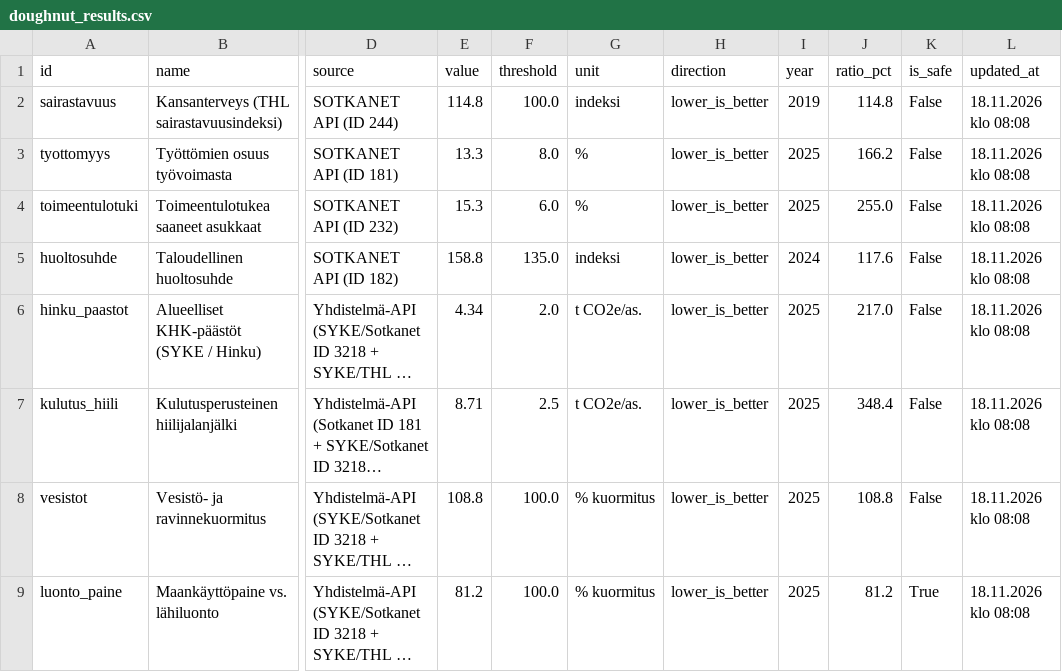
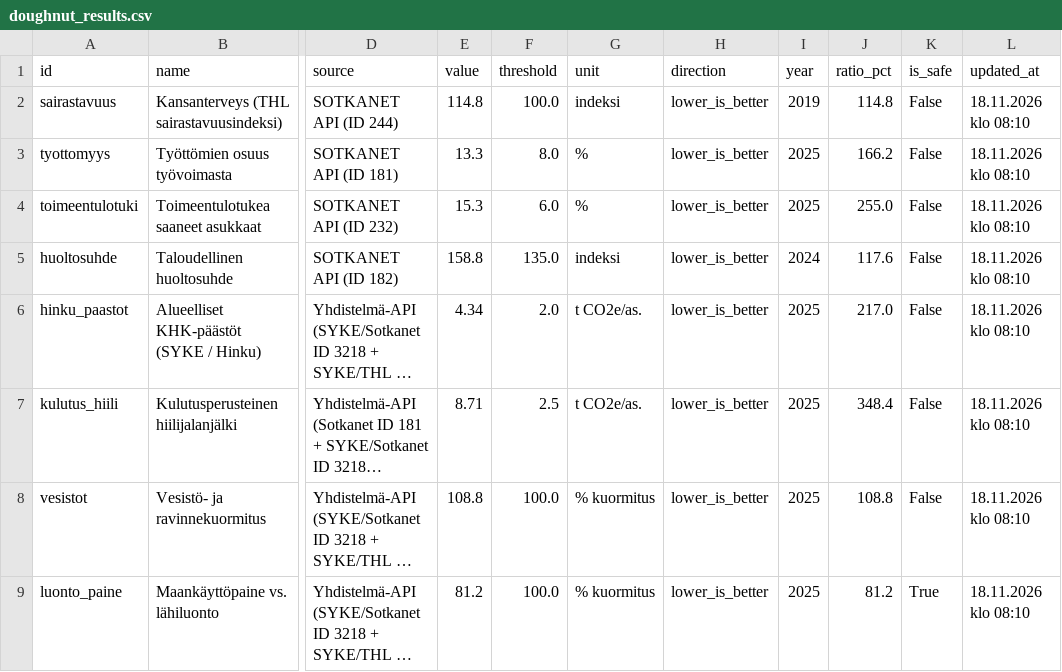
Before and after one commit to kouvolan-vihreat/kuntadonitsi_kouvola, a CSV file: doughnut_results.csv, drawn as a sheet; only a part is shown, gaps mark what is left out; long unchanged cells end in …; the diff names each change by its address in the sheet, - before the commit and + after, or states it on an @@ line.

```diff
--- a/doughnut_results.csv
+++ b/doughnut_results.csv
-L2:L9 (updated_at): 18.11.2026 klo 08:08
+L2:L9 (updated_at): 18.11.2026 klo 08:10
```
